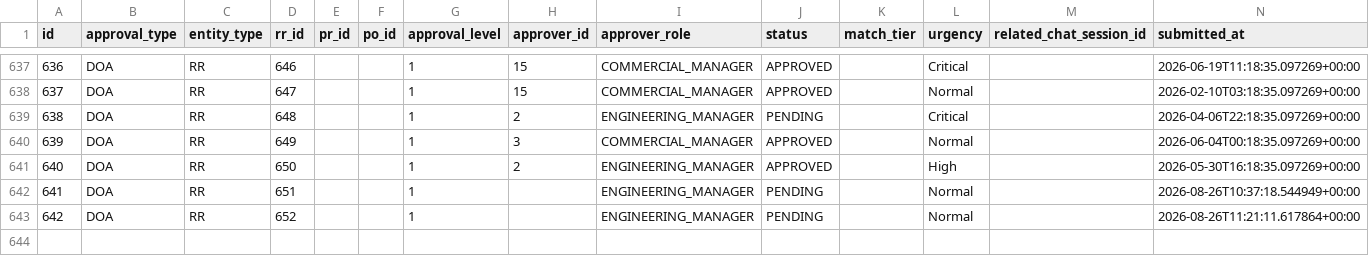
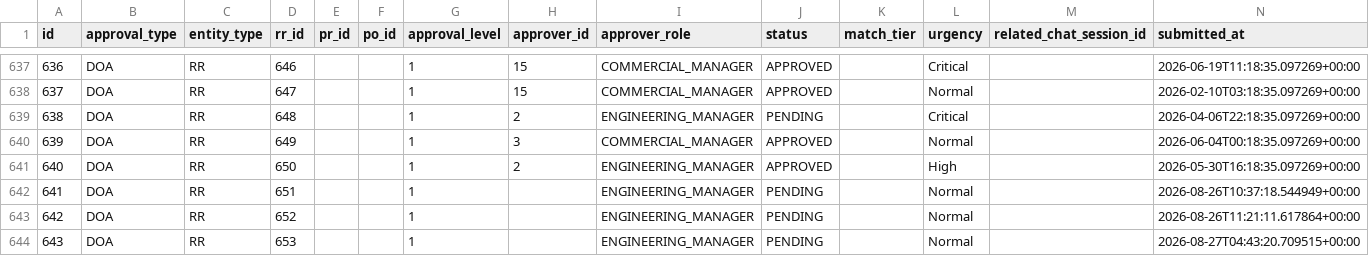
Before and after one commit to gamedev-yash/spares-ai, a CSV file: backend/data/approvals.csv, drawn as a sheet; only a part is shown, gaps mark what is left out; rows hold the shown columns only; the diff names each change by its address in the sheet, - before the commit and + after, or states it on an @@ line.

```diff
--- a/backend/data/approvals.csv
+++ b/backend/data/approvals.csv
+row 644: 643 | DOA | RR | 653 |  |  | 1 |  | ENGINEERING_MANAGER | PENDING |  | Normal |  | 2026-08-27T04:43:20.709515+00:00
```
Also changed, not shown: backend/data/attestations.csv, backend/data/audit_logs.csv, 14 other files.
